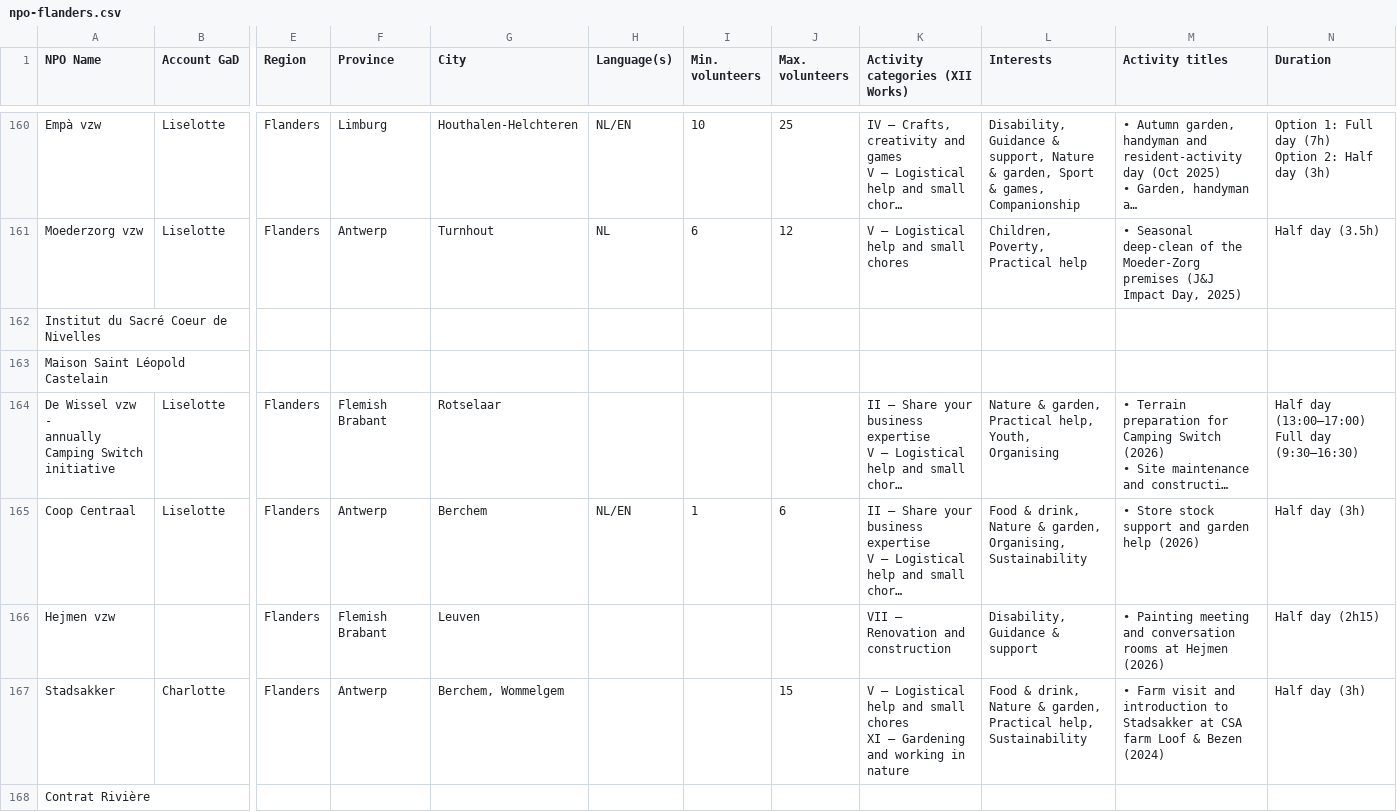
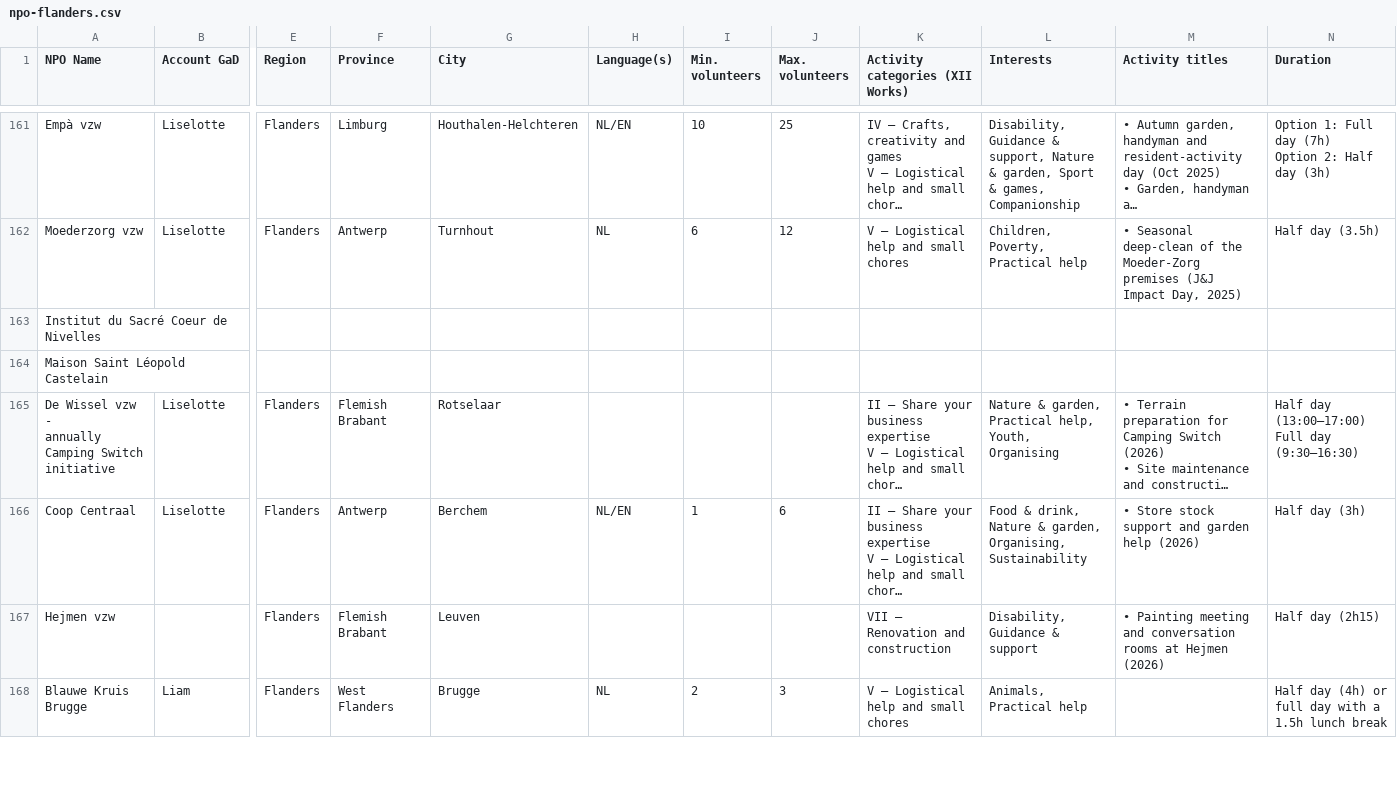
Before and after one commit to frederik-droid/NPO-list, a CSV file: data/npo-flanders.csv, drawn as a sheet; only a part is shown, gaps mark what is left out; long unchanged cells end in …; removed rows and columns are numbered as before the commit, all else as after; rows hold the shown columns only; ↵ is a line break in a cell; the diff covers the shown part only; the diff names each change by its address in the sheet, - before the commit and + after, or states it on an @@ line.

```diff
--- a/data/npo-flanders.csv
+++ b/data/npo-flanders.csv
-row 167: Stadsakker | Charlotte | Flanders | Antwerp | Berchem, Wommelgem |  |  | 15 | V – Logistical help and small chores ↵ XI – Gardening and working in nature | Food & drink, Nature & garden, Practical help, Sustainability | • Farm visit and introduction to Stadsakker at CSA farm Loof & Bezen (2024) | Half day (3h)
-row 168: Contrat Rivière
+row 168: Blauwe Kruis Brugge | Liam | Flanders | West Flanders | Brugge | NL | 2 | 3 | V – Logistical help and small chores | Animals, Practical help |  | Half day (4h) or full day with a 1.5h lunch break
```
Also changed, not shown: 4 added rows and 2 edited cells elsewhere in this file, data/npo-brussels.csv, data/npo-wallonia.csv.
